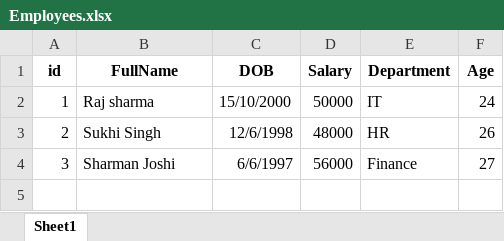
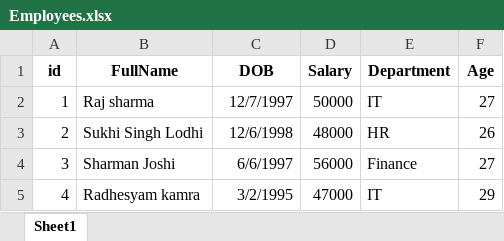
Before and after one commit to 075Purushottam/PresidioTask, an Excel workbook: mainapp/Employees.xlsx, sheet Sheet1, drawn as a sheet; values as stored, in another font and other column widths than the file's, no borders; the diff names each change by its address in the sheet, - before the commit and + after, or states it on an @@ line.

```diff
--- a/mainapp/Employees.xlsx (sheet Sheet1)
+++ b/mainapp/Employees.xlsx (sheet Sheet1)
-C2 (DOB): 15/10/2000
+C2 (DOB): 12/7/1997
-F2 (Age): 24
+F2 (Age): 27
-B3 (FullName): Sukhi Singh
+B3 (FullName): Sukhi Singh Lodhi
+row 5: 4 | Radhesyam kamra | 3/2/1995 | 47000 | IT | 29
```
Also changed, not shown: 2 other files.
